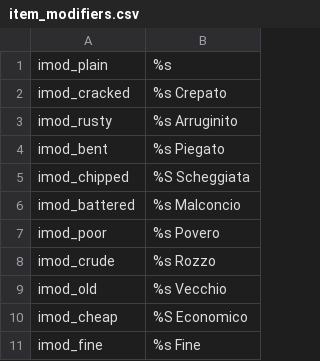
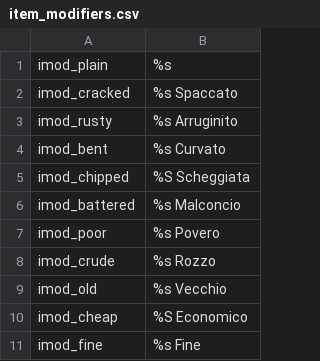
Before and after one commit to Swyter/tld, a CSV file: Languages/it/item_modifiers.csv, drawn as a sheet; only a part is shown.

```diff
--- a/Languages/it/item_modifiers.csv
+++ b/Languages/it/item_modifiers.csv
@@ -1,5 +1,5 @@
 imod_plain|%s
-imod_cracked|%s Crepato
+imod_cracked|%s Spaccato
 imod_rusty|%s Arruginito
-imod_bent|%s Piegato
+imod_bent|%s Curvato
 imod_chipped|%S Scheggiata
```
Also changed, not shown: Languages/it/ui.csv, 1 other file.
